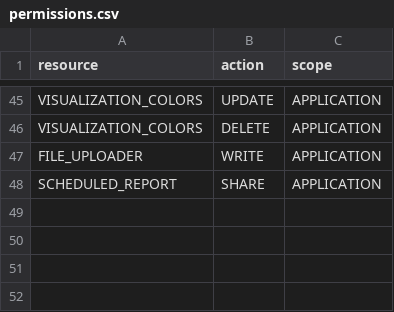
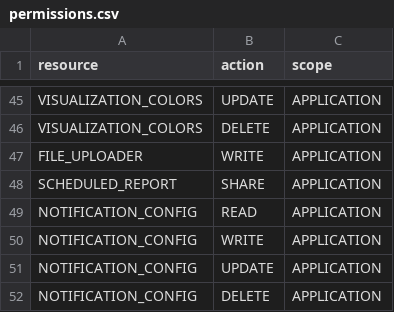
Before and after one commit to viz-centric/flair-bi, a CSV file: src/main/resources/config/liquibase/seed/permissions.csv, drawn as a sheet; only a part is shown, gaps mark what is left out; the diff names each change by its address in the sheet, - before the commit and + after, or states it on an @@ line.

```diff
--- a/src/main/resources/config/liquibase/seed/permissions.csv
+++ b/src/main/resources/config/liquibase/seed/permissions.csv
+row 49: NOTIFICATION_CONFIG | READ | APPLICATION
+row 50: NOTIFICATION_CONFIG | WRITE | APPLICATION
+row 51: NOTIFICATION_CONFIG | UPDATE | APPLICATION
+row 52: NOTIFICATION_CONFIG | DELETE | APPLICATION
```
Also changed, not shown: src/main/resources/config/liquibase/seed/user_group_permissions.csv, 1 other file.
